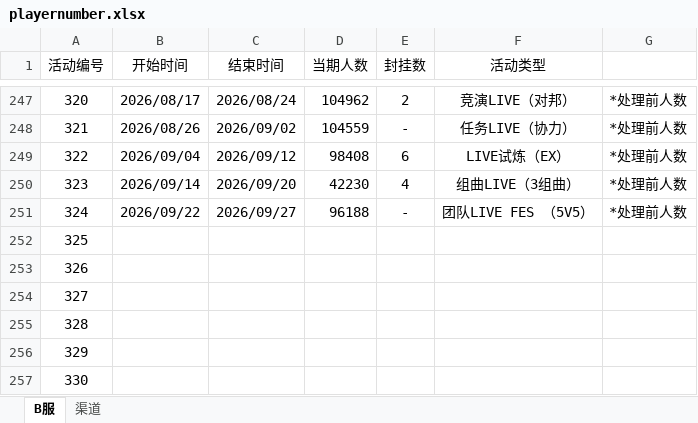
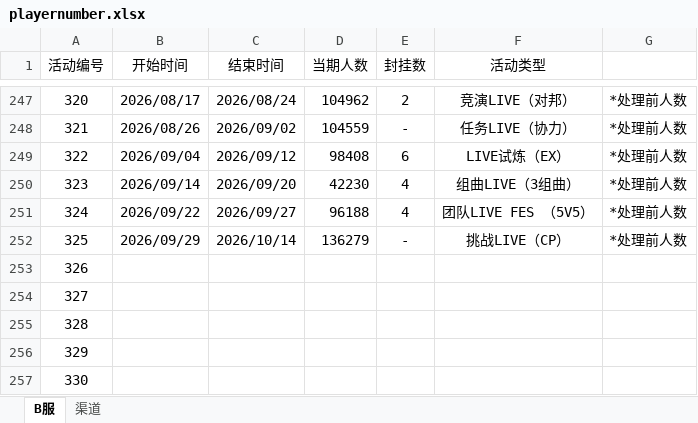
Before and after one commit to Yamamoto-2/tsugu-bangdream-bot, an Excel workbook: backend/config/playernumber.xlsx, sheet B服, drawn as a sheet; only a part is shown, gaps mark what is left out; values as stored, in another font and other column widths than the file's, no borders; the diff names each change by its address in the sheet, - before the commit and + after, or states it on an @@ line.

Commit message:
数据更新（325）

```diff
--- a/backend/config/playernumber.xlsx (sheet B服)
+++ b/backend/config/playernumber.xlsx (sheet B服)
-E251 (封挂数): -
+E251 (封挂数): 4
-B252 (开始时间): (empty)
+B252 (开始时间): 2026/09/29
-C252 (结束时间): (empty)
+C252 (结束时间): 2026/10/14
-D252 (当期人数): (empty)
+D252 (当期人数): 136279
-E252 (封挂数): (empty)
+E252 (封挂数): -
-F252 (活动类型): (empty)
+F252 (活动类型): 挑战LIVE（CP）
-G252: (empty)
+G252: *处理前人数
```
Also changed, not shown: sheet 渠道.
